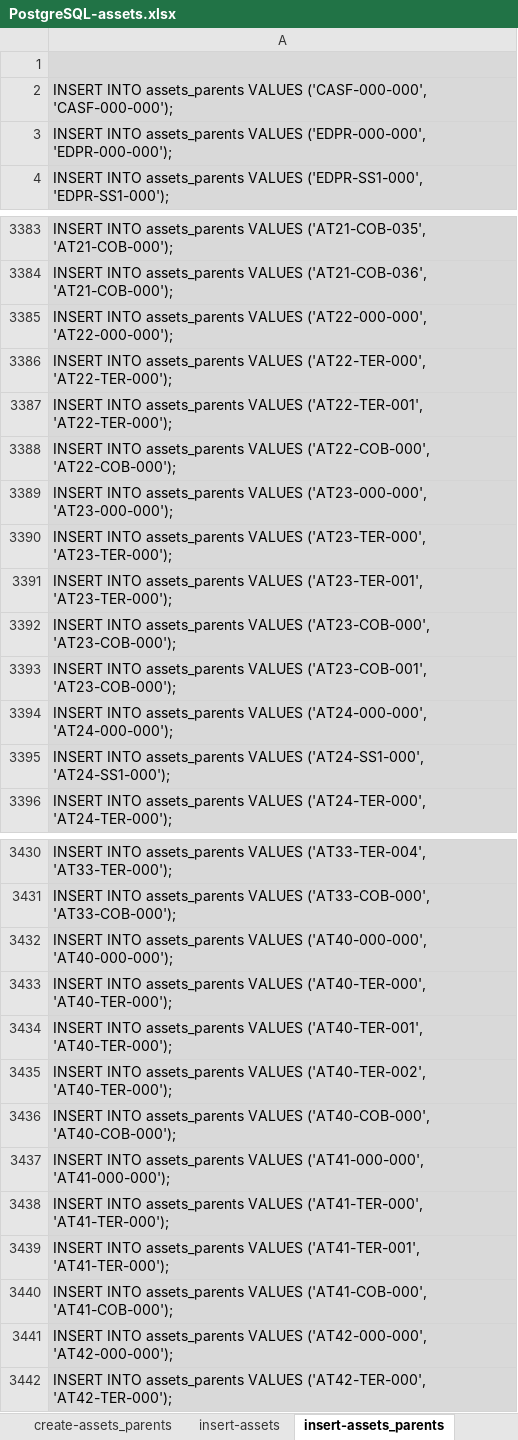
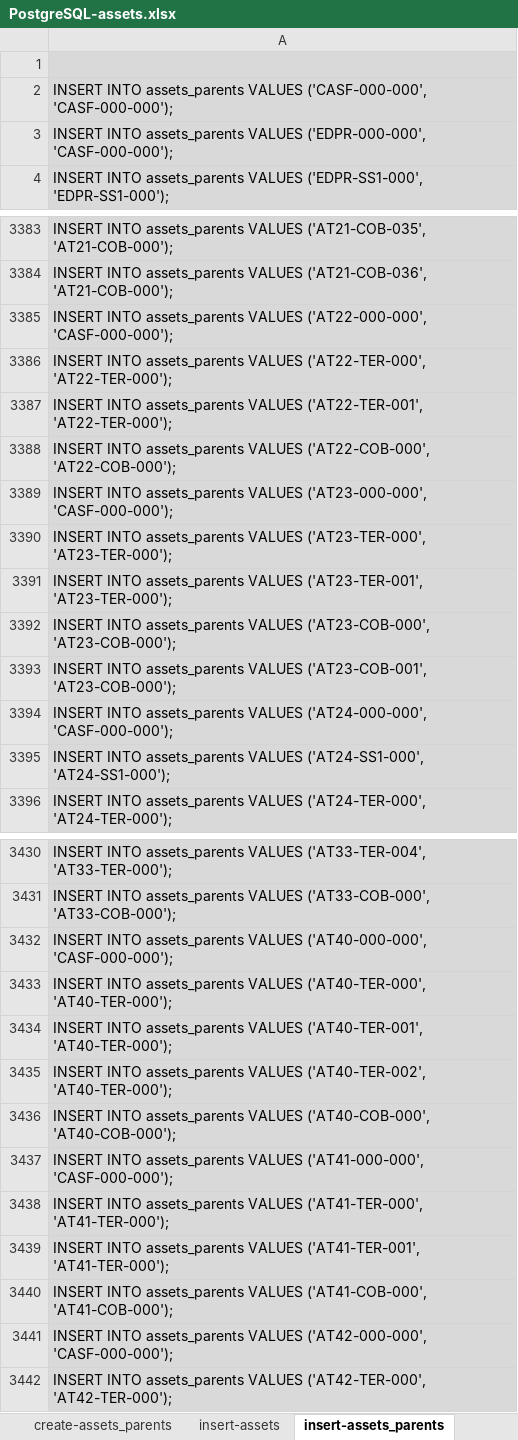
Before and after one commit to mathbraga/webApp_cmms, an Excel workbook: backend/database/PostgreSQL-assets.xlsx, sheet insert-assets_parents, drawn as a sheet; only a part is shown, gaps mark what is left out; values as stored, in another font and other column widths than the file's, no borders; the diff covers the shown part only; the diff names each change by its address in the sheet, - before the commit and + after, or states it on an @@ line.

```diff
--- a/backend/database/PostgreSQL-assets.xlsx (sheet insert-assets_parents)
+++ b/backend/database/PostgreSQL-assets.xlsx (sheet insert-assets_parents)
-A3: …VALUES ('EDPR-000-000', 'EDPR-000-000');
+A3: …VALUES ('EDPR-000-000', 'CASF-000-000');
-A3385: …VALUES ('AT22-000-000', 'AT22-000-000');
+A3385: …VALUES ('AT22-000-000', 'CASF-000-000');
-A3389: …VALUES ('AT23-000-000', 'AT23-000-000');
+A3389: …VALUES ('AT23-000-000', 'CASF-000-000');
-A3394: …VALUES ('AT24-000-000', 'AT24-000-000');
+A3394: …VALUES ('AT24-000-000', 'CASF-000-000');
-A3432: …VALUES ('AT40-000-000', 'AT40-000-000');
+A3432: …VALUES ('AT40-000-000', 'CASF-000-000');
-A3437: …VALUES ('AT41-000-000', 'AT41-000-000');
+A3437: …VALUES ('AT41-000-000', 'CASF-000-000');
-A3441: …VALUES ('AT42-000-000', 'AT42-000-000');
+A3441: …VALUES ('AT42-000-000', 'CASF-000-000');
```
Also changed, not shown: 110 edited cells elsewhere in this sheet, sheet raw, formulas that keep their value, backend/database/PostgreSQL-all.xlsx, backend/database/PostgreSQL-types.xlsx, 2 other files.
